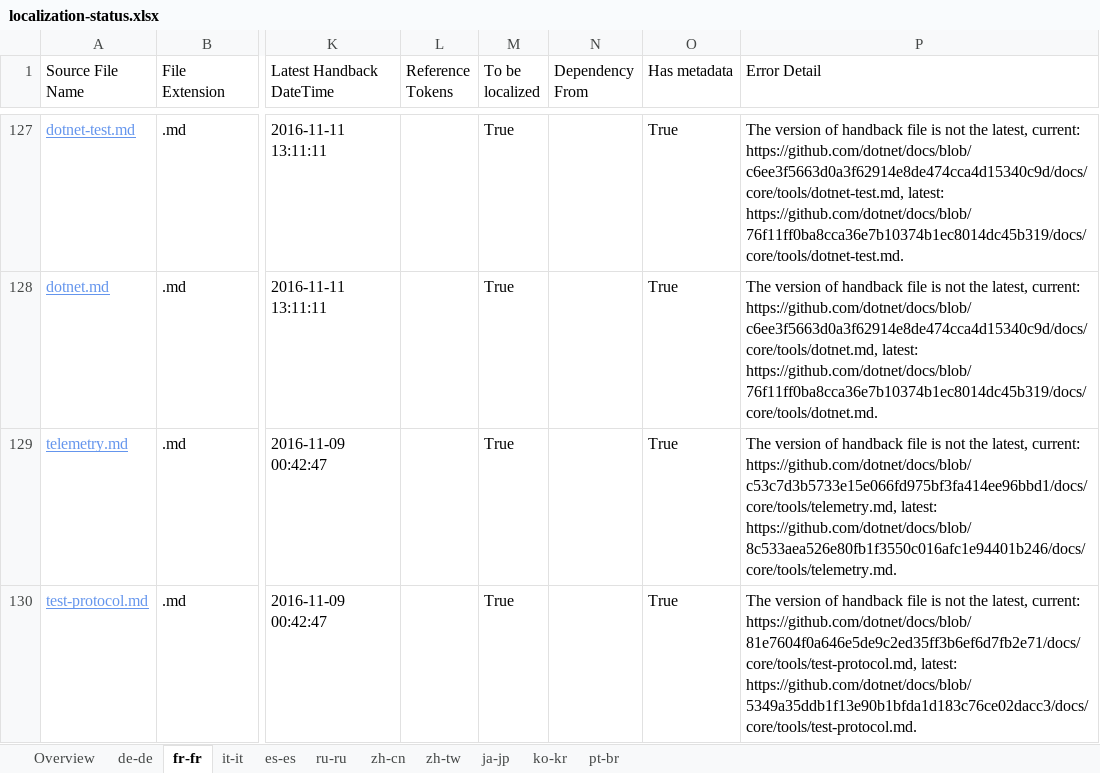
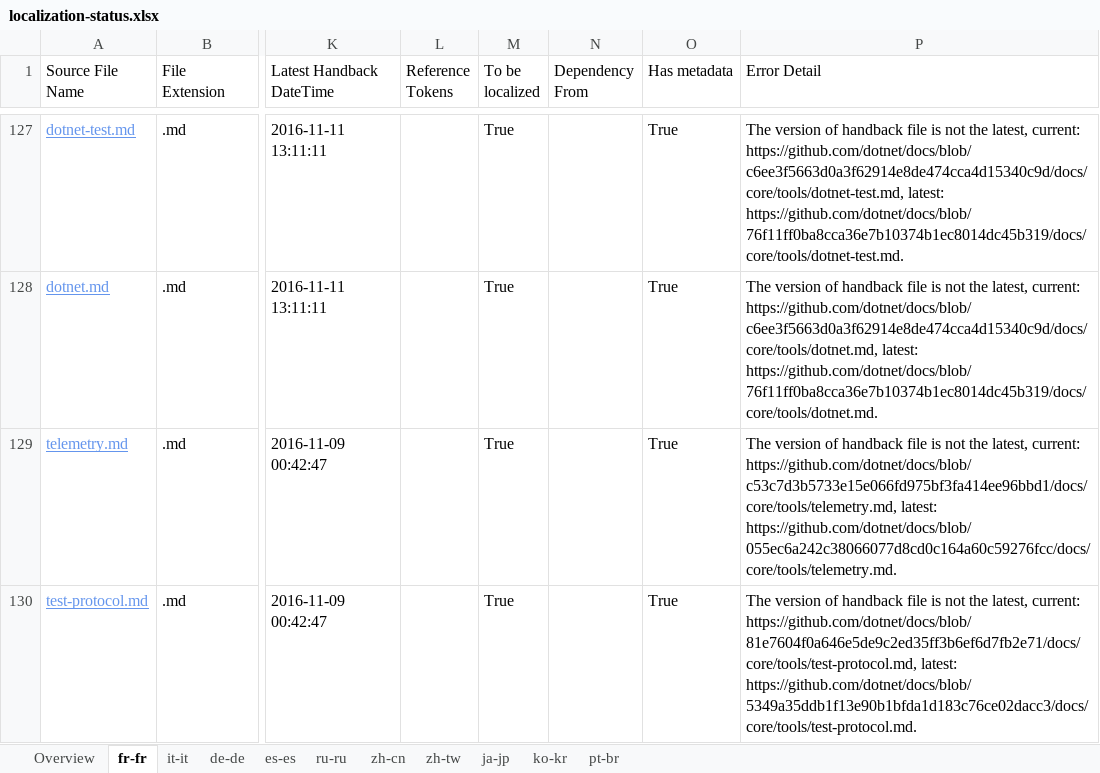
Before and after one commit to openpublishoperation/docs.handback, an Excel workbook: ol-handback/dotnet/docs/master/localization-status.xlsx, sheet fr-fr, drawn as a sheet; only a part is shown, gaps mark what is left out; values as stored, in another font and other column widths than the file's, no borders; table styles not drawn; the diff covers the shown part only; the diff names each change by its address in the sheet, - before the commit and + after, or states it on an @@ line.

```diff
--- a/ol-handback/dotnet/docs/master/localization-status.xlsx (sheet fr-fr)
+++ b/ol-handback/dotnet/docs/master/localization-status.xlsx (sheet fr-fr)
@@ sheet tab order changed: Overview | fr-fr | it-it | de-de | es-es | ru-ru | zh-cn | zh-tw | ja-jp | ko-kr | pt-br @@
-P129 (Error Detail): …https://github.com/dotnet/docs/blob/c53c7d3b5733e15e066fd975bf3fa414ee96bbd1/docs/core/tools/telemetry.md, latest: https://github.com/dotnet/docs/blob/8c533aea526e80fb1f3550c016afc1e94401b246/docs/core/tools/telemetry.md.
+P129 (Error Detail): …https://github.com/dotnet/docs/blob/c53c7d3b5733e15e066fd975bf3fa414ee96bbd1/docs/core/tools/telemetry.md, latest: https://github.com/dotnet/docs/blob/055ec6a242c38066077d8cd0c164a60c59276fcc/docs/core/tools/telemetry.md.
```
Also changed, not shown: 2 added rows, 1 removed row and 1 edited cell elsewhere in this sheet, sheet es-es, sheet ja-jp, sheet pt-br, sheet it-it, sheet ko-kr, sheet zh-cn, 4 more sheets.
